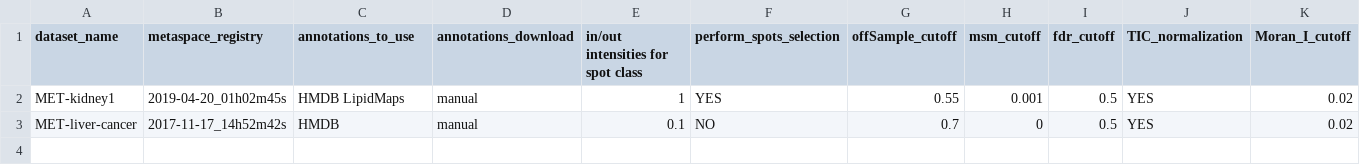
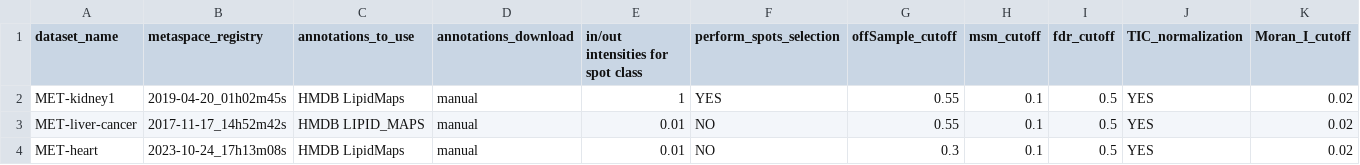
Before and after one commit to cbib/SpacePath, a TSV file: small-test-parameters.tsv, drawn as a sheet; only a part is shown; rows hold the shown columns only; the diff names each change by its address in the sheet, - before the commit and + after, or states it on an @@ line.

```diff
--- a/small-test-parameters.tsv
+++ b/small-test-parameters.tsv
-H2 (msm_cutoff): 0.001
+H2 (msm_cutoff): 0.1
-C3 (annotations_to_use): HMDB
+C3 (annotations_to_use): HMDB LIPID_MAPS
-E3: 0.1
+E3: 0.01
-G3 (offSample_cutoff): 0.7
+G3 (offSample_cutoff): 0.55
-H3 (msm_cutoff): 0
+H3 (msm_cutoff): 0.1
+row 4: MET-heart | 2023-10-24_17h13m08s | HMDB LipidMaps | manual | 0.01 | NO | 0.3 | 0.1 | 0.5 | YES | 0.02
```
Also changed, not shown: datasets-parameters.tsv, 8 other files.
